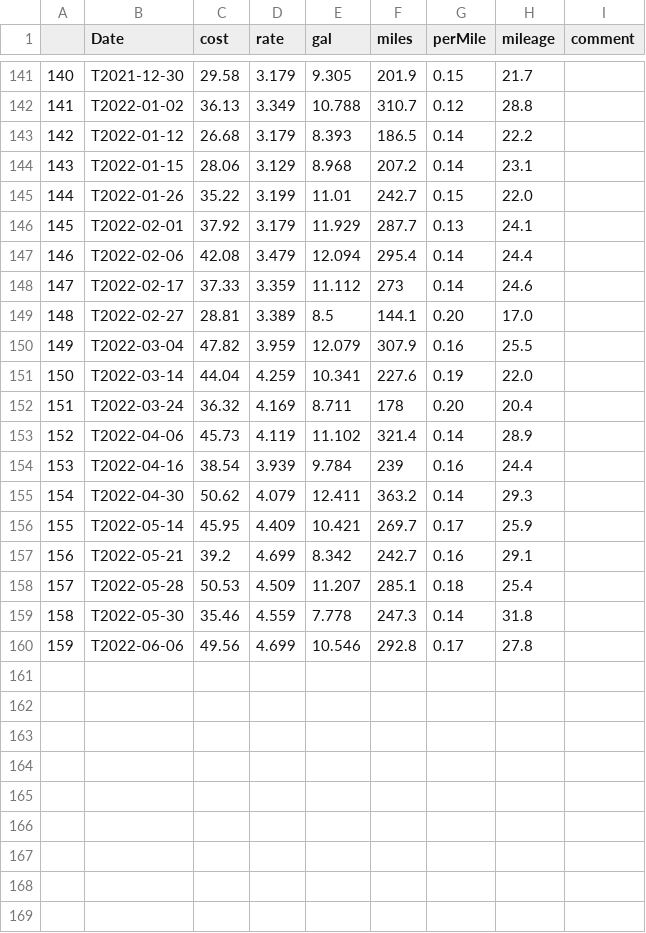
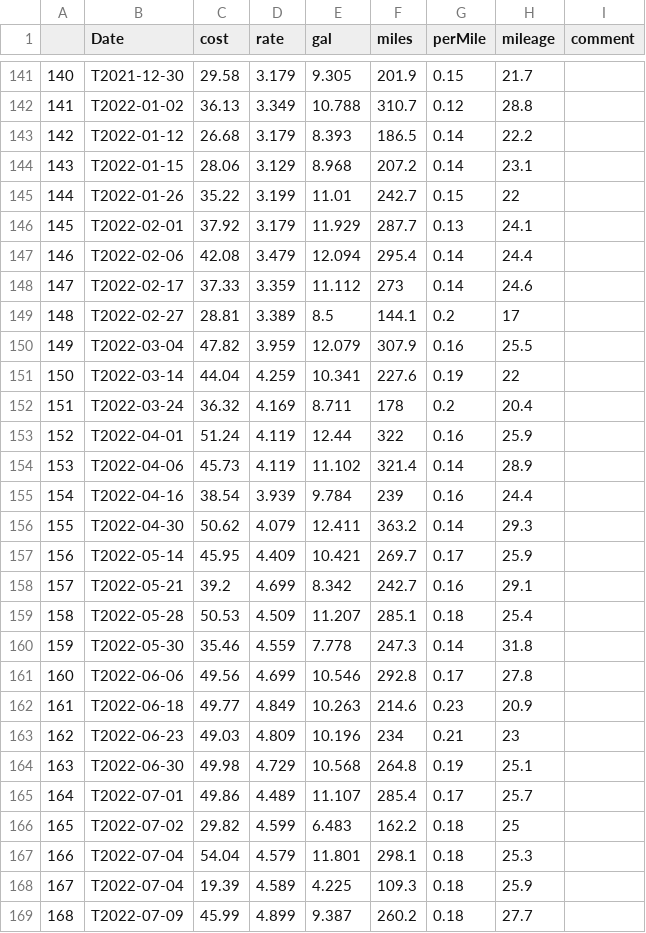
Before and after one commit to nhoteling/gasreceipts, a CSV file: data/rav4_2018.csv, drawn as a sheet; only a part is shown, gaps mark what is left out; addresses are those after the commit; the diff names each change by its address in the sheet, - before the commit and + after, or states it on an @@ line.

```diff
--- a/data/rav4_2018.csv
+++ b/data/rav4_2018.csv
-H145 (mileage): 22.0
+H145 (mileage): 22
-G149 (perMile): 0.20
+G149 (perMile): 0.2
-H149 (mileage): 17.0
+H149 (mileage): 17
-H151 (mileage): 22.0
+H151 (mileage): 22
-G152 (perMile): 0.20
+G152 (perMile): 0.2
+row 153: 152 | T2022-04-01 | 51.24 | 4.119 | 12.44 | 322 | 0.16 | 25.9
@@ column A renumbered between rows 154 and 161 @@
+row 162: 161 | T2022-06-18 | 49.77 | 4.849 | 10.263 | 214.6 | 0.23 | 20.9
+row 163: 162 | T2022-06-23 | 49.03 | 4.809 | 10.196 | 234 | 0.21 | 23
+row 164: 163 | T2022-06-30 | 49.98 | 4.729 | 10.568 | 264.8 | 0.19 | 25.1
+row 165: 164 | T2022-07-01 | 49.86 | 4.489 | 11.107 | 285.4 | 0.17 | 25.7
+row 166: 165 | T2022-07-02 | 29.82 | 4.599 | 6.483 | 162.2 | 0.18 | 25
+row 167: 166 | T2022-07-04 | 54.04 | 4.579 | 11.801 | 298.1 | 0.18 | 25.3
+row 168: 167 | T2022-07-04 | 19.39 | 4.589 | 4.225 | 109.3 | 0.18 | 25.9
+row 169: 168 | T2022-07-09 | 45.99 | 4.899 | 9.387 | 260.2 | 0.18 | 27.7
```
Also changed, not shown: data/corolla_2009.csv, 6 other files.
